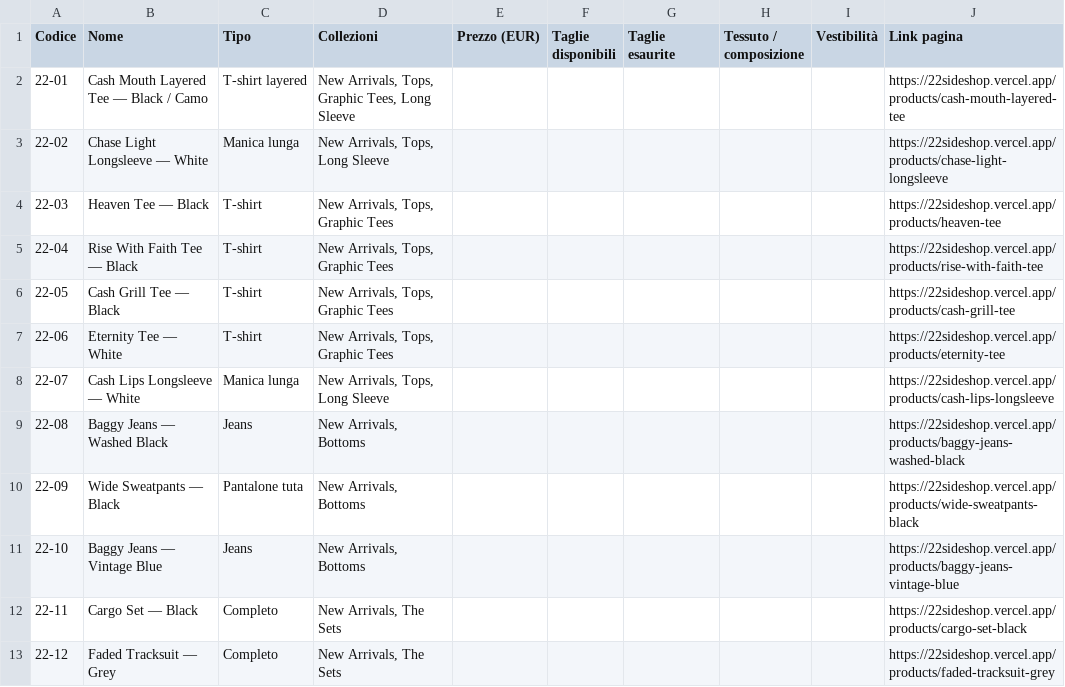
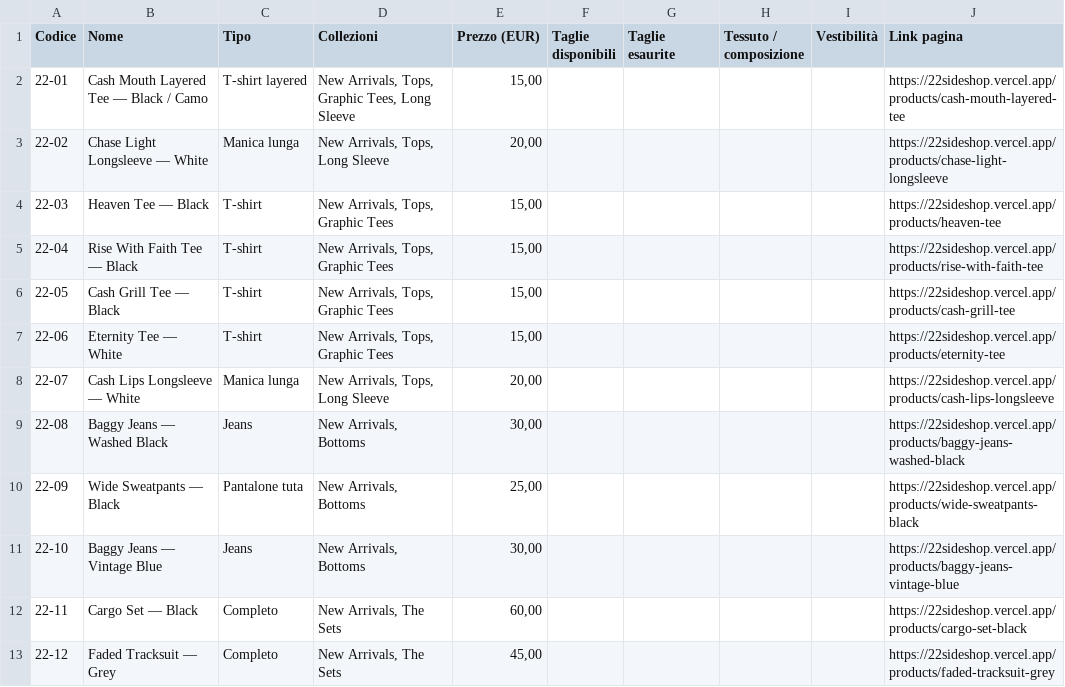
Before and after one commit to acanfora78/22sideshop, a CSV file: exports/22side-prodotti-da-compilare.csv, drawn as a sheet.

```diff
--- a/exports/22side-prodotti-da-compilare.csv
+++ b/exports/22side-prodotti-da-compilare.csv
@@ -1,13 +1,13 @@
 Codice;Nome;Tipo;Collezioni;Prezzo (EUR);Taglie disponibili;Taglie esaurite;Tessuto / composizione;Vestibilità;Link pagina
-22-01;Cash Mouth Layered Tee — Black / Camo;T-shirt layered;New Arrivals, Tops, Graphic Tees, Long Sleeve;;;;;;https://22sideshop.vercel.app/products/cash-mouth-layered-tee
-22-02;Chase Light Longsleeve — White;Manica lunga;New Arrivals, Tops, Long Sleeve;;;;;;https://22sideshop.vercel.app/products/chase-light-longsleeve
-22-03;Heaven Tee — Black;T-shirt;New Arrivals, Tops, Graphic Tees;;;;;;https://22sideshop.vercel.app/products/heaven-tee
-22-04;Rise With Faith Tee — Black;T-shirt;New Arrivals, Tops, Graphic Tees;;;;;;https://22sideshop.vercel.app/products/rise-with-faith-tee
-22-05;Cash Grill Tee — Black;T-shirt;New Arrivals, Tops, Graphic Tees;;;;;;https://22sideshop.vercel.app/products/cash-grill-tee
-22-06;Eternity Tee — White;T-shirt;New Arrivals, Tops, Graphic Tees;;;;;;https://22sideshop.vercel.app/products/eternity-tee
-22-07;Cash Lips Longsleeve — White;Manica lunga;New Arrivals, Tops, Long Sleeve;;;;;;https://22sideshop.vercel.app/products/cash-lips-longsleeve
-22-08;Baggy Jeans — Washed Black;Jeans;New Arrivals, Bottoms;;;;;;https://22sideshop.vercel.app/products/baggy-jeans-washed-black
-22-09;Wide Sweatpants — Black;Pantalone tuta;New Arrivals, Bottoms;;;;;;https://22sideshop.vercel.app/products/wide-sweatpants-black
-22-10;Baggy Jeans — Vintage Blue;Jeans;New Arrivals, Bottoms;;;;;;https://22sideshop.vercel.app/products/baggy-jeans-vintage-blue
-22-11;Cargo Set — Black;Completo;New Arrivals, The Sets;;;;;;https://22sideshop.vercel.app/products/cargo-set-black
-22-12;Faded Tracksuit — Grey;Completo;New Arrivals, The Sets;;;;;;https://22sideshop.vercel.app/products/faded-tracksuit-grey
+22-01;Cash Mouth Layered Tee — Black / Camo;T-shirt layered;New Arrivals, Tops, Graphic Tees, Long Sleeve;15,00;;;;;https://22sideshop.vercel.app/products/cash-mouth-layered-tee
+22-02;Chase Light Longsleeve — White;Manica lunga;New Arrivals, Tops, Long Sleeve;20,00;;;;;https://22sideshop.vercel.app/products/chase-light-longsleeve
+22-03;Heaven Tee — Black;T-shirt;New Arrivals, Tops, Graphic Tees;15,00;;;;;https://22sideshop.vercel.app/products/heaven-tee
+22-04;Rise With Faith Tee — Black;T-shirt;New Arrivals, Tops, Graphic Tees;15,00;;;;;https://22sideshop.vercel.app/products/rise-with-faith-tee
+22-05;Cash Grill Tee — Black;T-shirt;New Arrivals, Tops, Graphic Tees;15,00;;;;;https://22sideshop.vercel.app/products/cash-grill-tee
+22-06;Eternity Tee — White;T-shirt;New Arrivals, Tops, Graphic Tees;15,00;;;;;https://22sideshop.vercel.app/products/eternity-tee
+22-07;Cash Lips Longsleeve — White;Manica lunga;New Arrivals, Tops, Long Sleeve;20,00;;;;;https://22sideshop.vercel.app/products/cash-lips-longsleeve
+22-08;Baggy Jeans — Washed Black;Jeans;New Arrivals, Bottoms;30,00;;;;;https://22sideshop.vercel.app/products/baggy-jeans-washed-black
+22-09;Wide Sweatpants — Black;Pantalone tuta;New Arrivals, Bottoms;25,00;;;;;https://22sideshop.vercel.app/products/wide-sweatpants-black
+22-10;Baggy Jeans — Vintage Blue;Jeans;New Arrivals, Bottoms;30,00;;;;;https://22sideshop.vercel.app/products/baggy-jeans-vintage-blue
+22-11;Cargo Set — Black;Completo;New Arrivals, The Sets;60,00;;;;;https://22sideshop.vercel.app/products/cargo-set-black
+22-12;Faded Tracksuit — Grey;Completo;New Arrivals, The Sets;45,00;;;;;https://22sideshop.vercel.app/products/faded-tracksuit-grey
```
Also changed, not shown: exports/22side-prodotti-shopify.csv, 14 other files.
